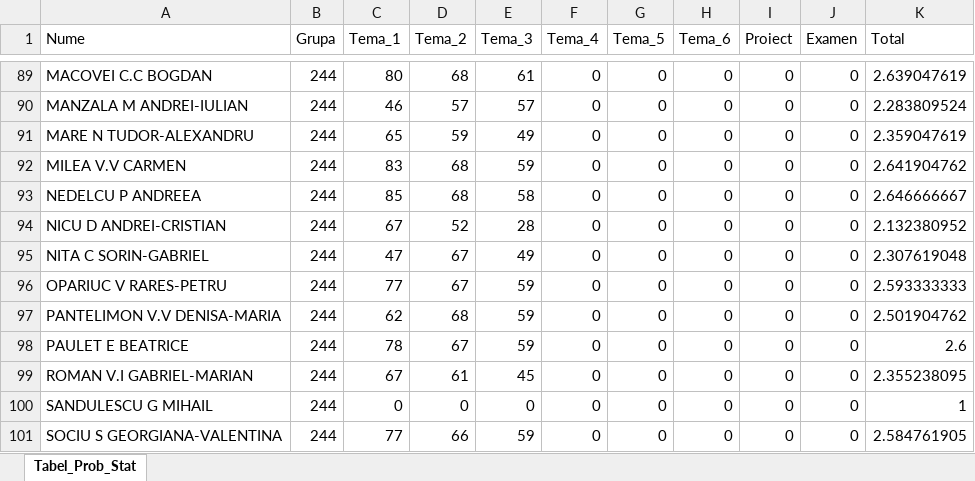
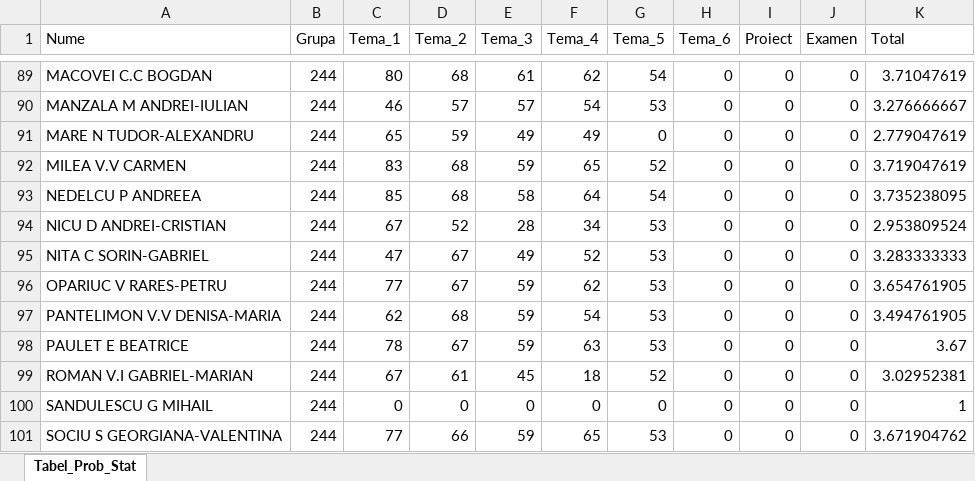
Before and after one commit to AlexAmarioarei/AlexAmarioarei.github.io, an Excel workbook: Teaching/2017-2018/PS web page/results/Tabel_Prob_Stat.xlsx, sheet Tabel_Prob_Stat, drawn as a sheet; only a part is shown, gaps mark what is left out; values as stored, in another font and other column widths than the file's, no borders; charts and pictures not drawn; the diff covers the shown part only; the diff names each change by its address in the sheet, - before the commit and + after, or states it on an @@ line.

Commit message:
Added Tema 5 Sol Stat

```diff
--- a/Teaching/2017-2018/PS web page/results/Tabel_Prob_Stat.xlsx (sheet Tabel_Prob_Stat)
+++ b/Teaching/2017-2018/PS web page/results/Tabel_Prob_Stat.xlsx (sheet Tabel_Prob_Stat)
-F89 (Tema_4): 0
+F89 (Tema_4): 62
-G89 (Tema_5): 0
+G89 (Tema_5): 54
-K89 (Total): 2.639047619
+K89 (Total): 3.71047619
-F90 (Tema_4): 0
+F90 (Tema_4): 54
-G90 (Tema_5): 0
+G90 (Tema_5): 53
-K90 (Total): 2.283809524
+K90 (Total): 3.276666667
-F91 (Tema_4): 0
+F91 (Tema_4): 49
-K91 (Total): 2.359047619
+K91 (Total): 2.779047619
-F92 (Tema_4): 0
+F92 (Tema_4): 65
-G92 (Tema_5): 0
+G92 (Tema_5): 52
-K92 (Total): 2.641904762
+K92 (Total): 3.719047619
-F93 (Tema_4): 0
+F93 (Tema_4): 64
-G93 (Tema_5): 0
+G93 (Tema_5): 54
-K93 (Total): 2.646666667
+K93 (Total): 3.735238095
-F94 (Tema_4): 0
+F94 (Tema_4): 34
-G94:G98 (Tema_5): 0
+G94:G98 (Tema_5): 53
-K94 (Total): 2.132380952
+K94 (Total): 2.953809524
-F95 (Tema_4): 0
+F95 (Tema_4): 52
-K95 (Total): 2.307619048
+K95 (Total): 3.283333333
-F96 (Tema_4): 0
+F96 (Tema_4): 62
-K96 (Total): 2.593333333
+K96 (Total): 3.654761905
-F97 (Tema_4): 0
+F97 (Tema_4): 54
-K97 (Total): 2.501904762
+K97 (Total): 3.494761905
-F98 (Tema_4): 0
+F98 (Tema_4): 63
-K98 (Total): 2.6
+K98 (Total): 3.67
-F99 (Tema_4): 0
+F99 (Tema_4): 18
-G99 (Tema_5): 0
+G99 (Tema_5): 52
-K99 (Total): 2.355238095
+K99 (Total): 3.02952381
-F101 (Tema_4): 0
+F101 (Tema_4): 65
-G101 (Tema_5): 0
+G101 (Tema_5): 53
-K101 (Total): 2.584761905
+K101 (Total): 3.671904762
```
Also changed, not shown: 51 added rows, 22 hidden or unhidden rows and 44 edited cells elsewhere in this sheet, hidden cells, charts or pictures, 3 other files.
